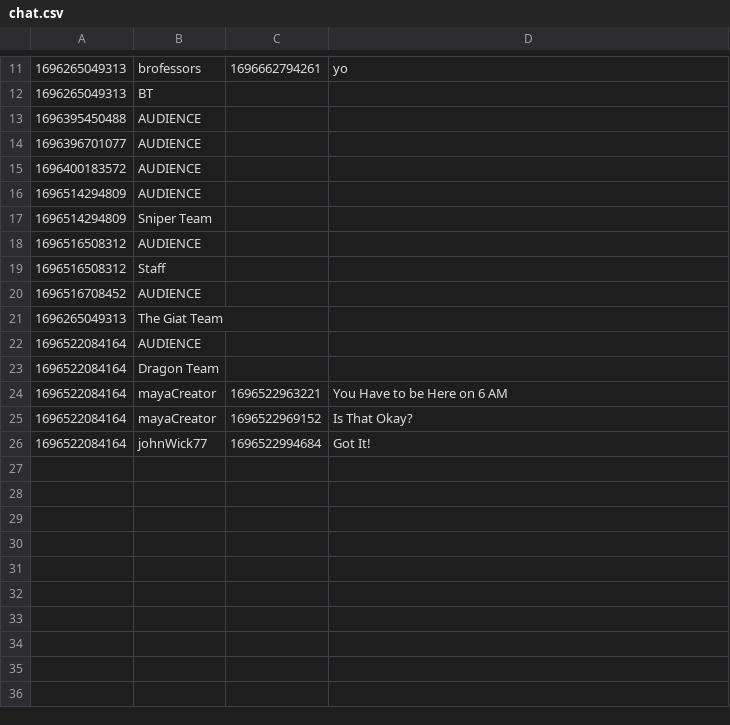
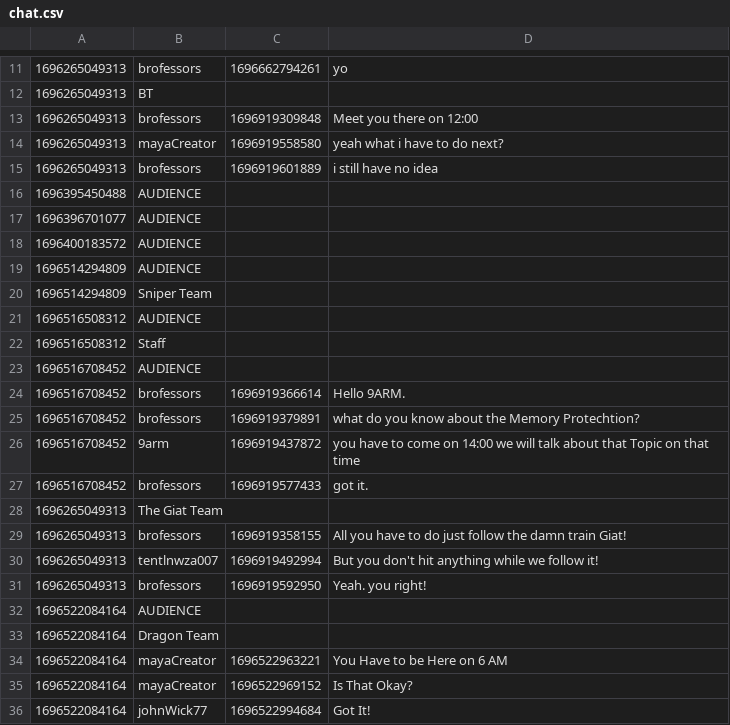
Before and after one commit to aeuro7/Java-EventManager-Project, a CSV file: data/chat.csv, drawn as a sheet; only a part is shown, gaps mark what is left out.

```diff
--- a/data/chat.csv
+++ b/data/chat.csv
@@ -12,2 +12,5 @@
 1696265049313,BT
+1696265049313,brofessors,1696919309848,Meet you there on 12:00
+1696265049313,mayaCreator,1696919558580,yeah what i have to do next?
+1696265049313,brofessors,1696919601889,i still have no idea
 1696395450488,AUDIENCE
@@ -20,3 +23,10 @@
 1696516708452,AUDIENCE
+1696516708452,brofessors,1696919366614,Hello 9ARM.
+1696516708452,brofessors,1696919379891,what do you know about the Memory Protechtion?
+1696516708452,9arm,1696919437872,you have to come on 14:00 we will talk about that Topic on that time
+1696516708452,brofessors,1696919577433,got it.
 1696265049313,The Giat Team
+1696265049313,brofessors,1696919358155,All you have to do just follow the damn train Giat!
+1696265049313,tentlnwza007,1696919492994,But you don't hit anything while we follow it!
+1696265049313,brofessors,1696919592950,Yeah. you right!
 1696522084164,AUDIENCE
```
Also changed, not shown: data/login.csv, 8 other files.
